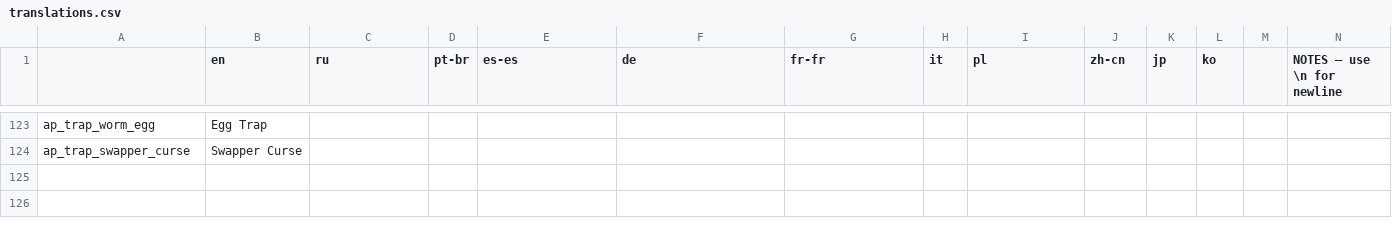
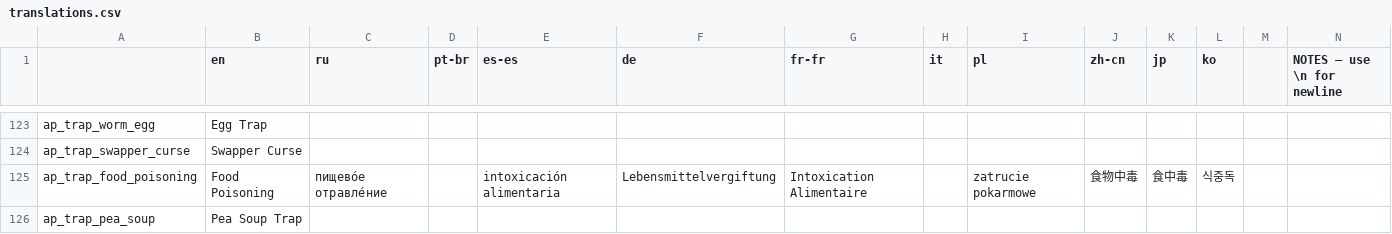
Before and after one commit to DaftBrit/NoitaArchipelago, a CSV file: data/archipelago/translations.csv, drawn as a sheet; only a part is shown, gaps mark what is left out; rows hold the shown columns only; the diff names each change by its address in the sheet, - before the commit and + after, or states it on an @@ line.

Commit message:
Add 2 new traps and some conversions

```diff
--- a/data/archipelago/translations.csv
+++ b/data/archipelago/translations.csv
+row 125: ap_trap_food_poisoning | Food Poisoning | пищево́е отравле́ние |  | intoxicación alimentaria | Lebensmittelvergiftung | Intoxication Alimentaire |  | zatrucie pokarmowe | 食物中毒 | 食中毒 | 식중독
+row 126: ap_trap_pea_soup | Pea Soup Trap
```
Also changed, not shown: 3 other files.
